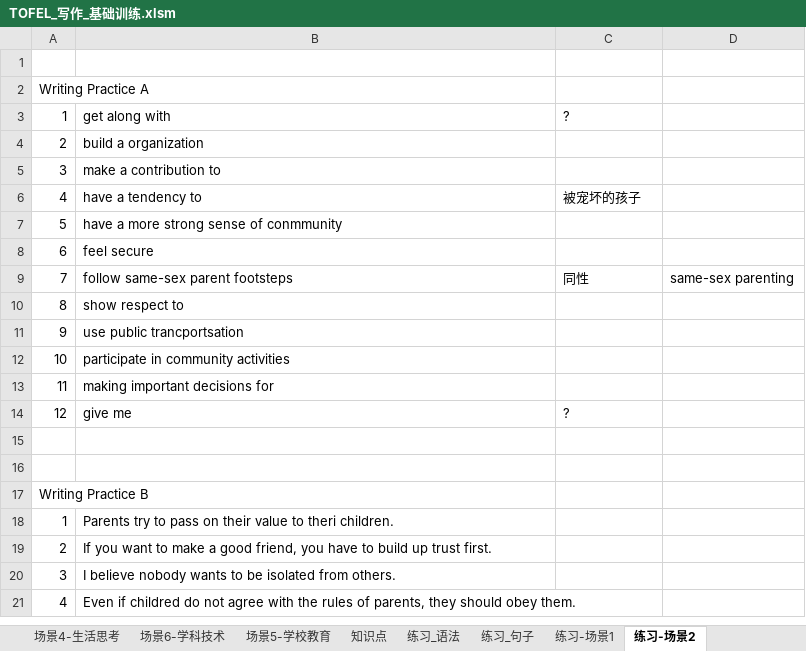
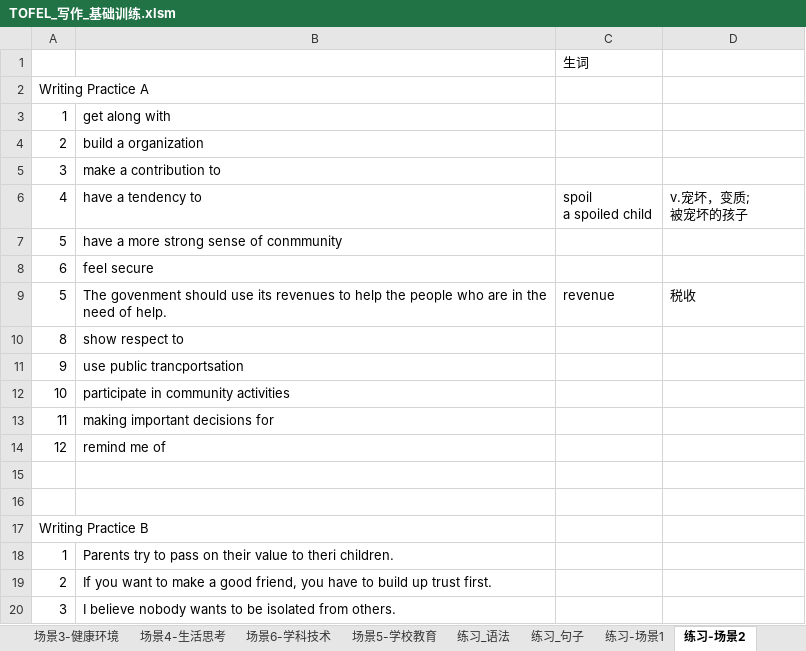
Before and after one commit to HiJody/TOFEL_STUDY, an Excel workbook: TOFEL_写作_基础训练.xlsm, sheet 练习-场景2, drawn as a sheet; only a part is shown; the shorter side is filled out with more unchanged rows; values as stored, in another font and other column widths than the file's, no cell formats; removed rows and columns are numbered as before the commit, all else as after; ↵ is a line break in a cell; the diff covers the shown part only; the diff names each change by its address in the sheet, - before the commit and + after, or states it on an @@ line.

```diff
--- a/TOFEL_写作_基础训练.xlsm (sheet 练习-场景2)
+++ b/TOFEL_写作_基础训练.xlsm (sheet 练习-场景2)
-C1: (empty)
+C1: 生词
-C3: ?
+C3: (empty)
-C6: 被宠坏的孩子
+C6: spoil ↵ a spoiled child
-D6: (empty)
+D6: v.宠坏，变质; ↵ 被宠坏的孩子
-row 9: 7 | follow same-sex parent footsteps | 同性 | same-sex parenting
+row 9: 5 | The govenment should use its revenues to help the people who are in the need of help. | revenue | 税收
-row 14: 12 | give me | ?
+row 14: 12 | remind me of
```
Also changed, not shown: 12 added rows, 12 removed rows and 5 edited cells elsewhere in this sheet, sheet 场景3-健康环境, sheet 练习-场景1, sheet 场景2-家庭社会, sheet 知识点（总结）, other sheet tabs, cell formats, hidden cells.
